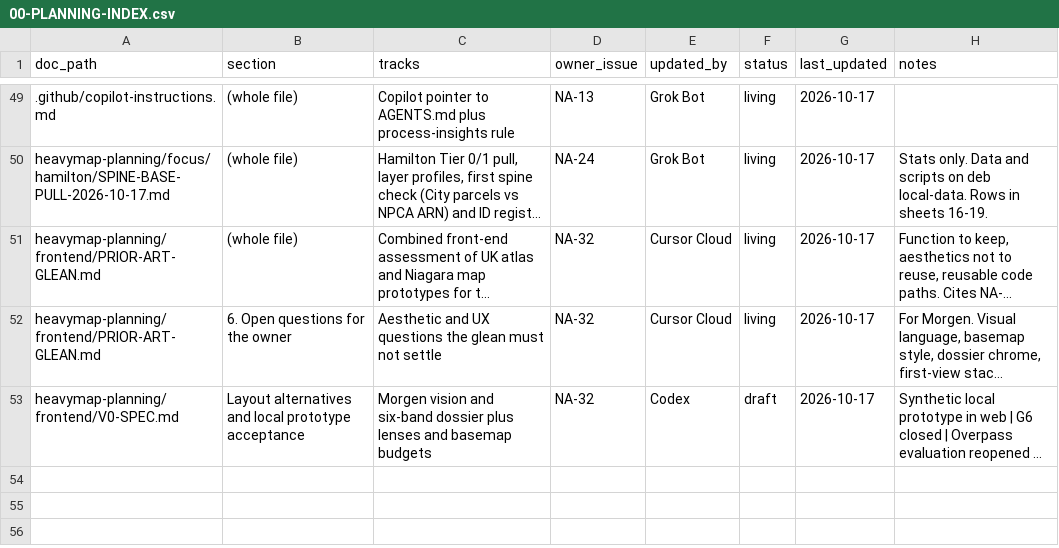
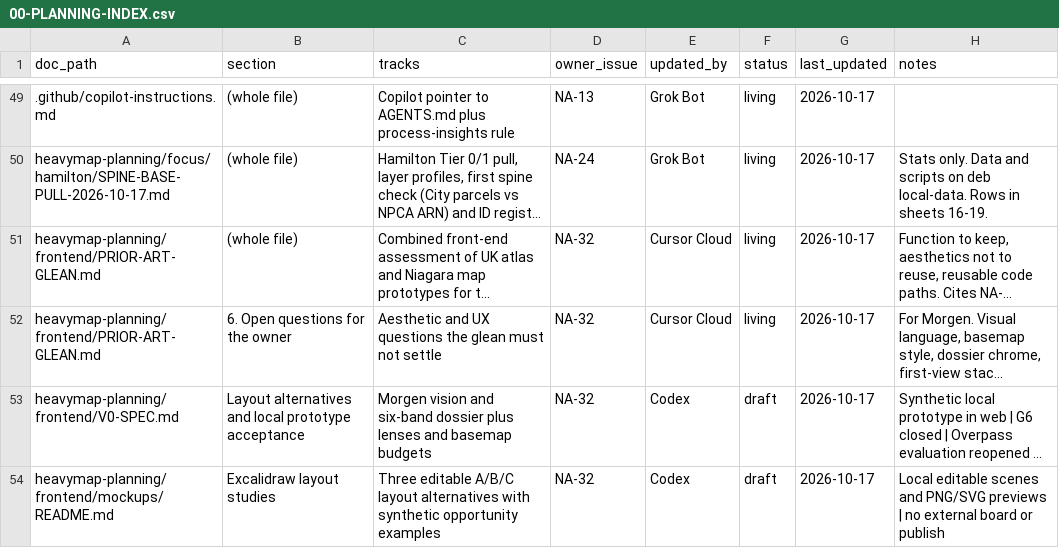
Before and after one commit to niagaraassembly/heavymap, a CSV file: Spreadsheets/00-PLANNING-INDEX.csv, drawn as a sheet; only a part is shown, gaps mark what is left out; long unchanged cells end in …; the diff names each change by its address in the sheet, - before the commit and + after, or states it on an @@ line.

```diff
--- a/Spreadsheets/00-PLANNING-INDEX.csv
+++ b/Spreadsheets/00-PLANNING-INDEX.csv
+row 54: heavymap-planning/frontend/mockups/README.md | Excalidraw layout studies | Three editable A/B/C layout alternatives with synthetic opportunity examples | NA-32 | Codex | draft | 2026-10-17 | Local editable scenes and PNG/SVG previews | no external board or publish
```
Also changed, not shown: Spreadsheets/19-process-insights.csv, 11 other files.
